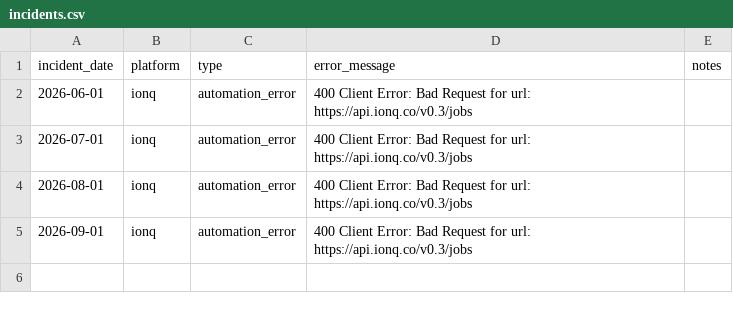
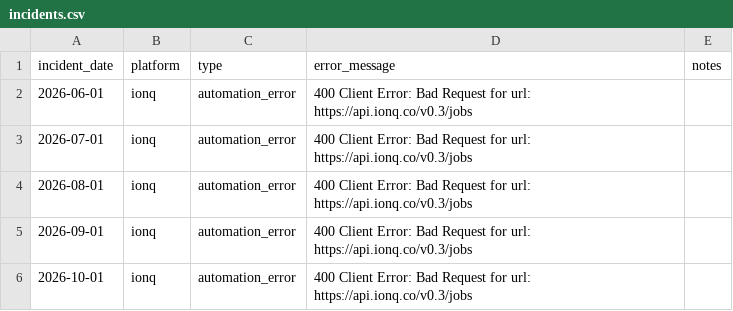
Before and after one commit to InsightSoftmax/quantum-stability, a CSV file: incidents/ionq/incidents.csv, drawn as a sheet.

```diff
--- a/incidents/ionq/incidents.csv
+++ b/incidents/ionq/incidents.csv
@@ -5 +5,2 @@ incident_date,platform,type,error_message,notes
 2026-09-01,ionq,automation_error,400 Client Error: Bad Request for url: https://api.ionq.co/v0.3/jobs,
+2026-10-01,ionq,automation_error,400 Client Error: Bad Request for url: https://api.ionq.co/v0.3/jobs,
```
